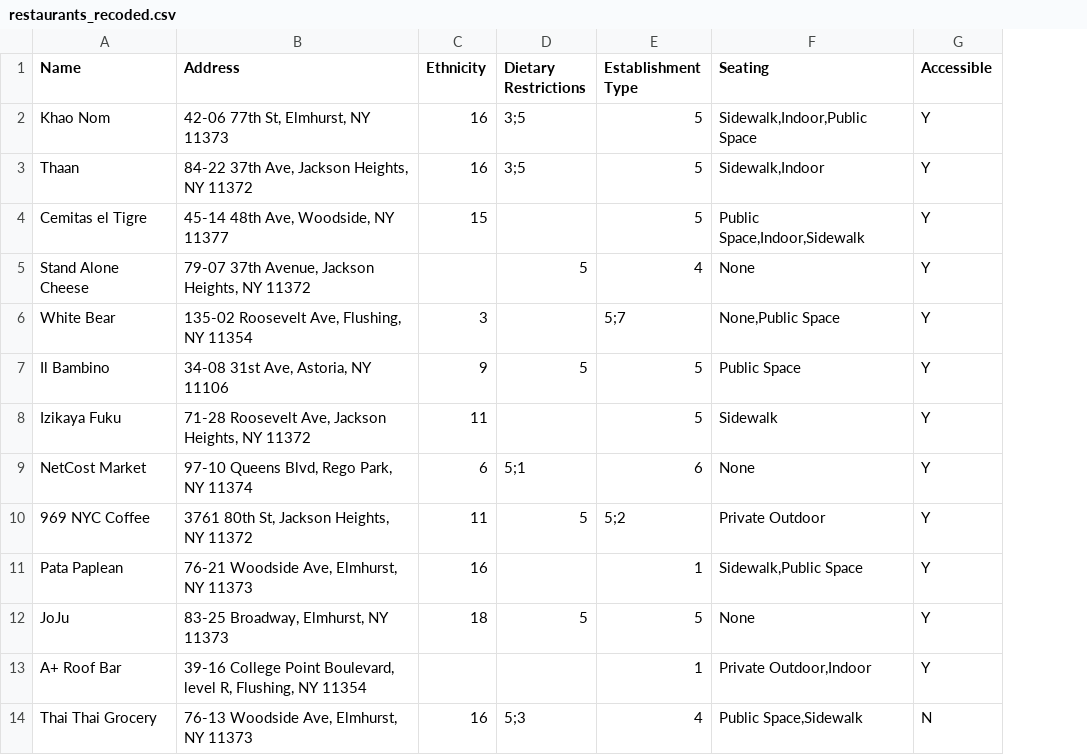
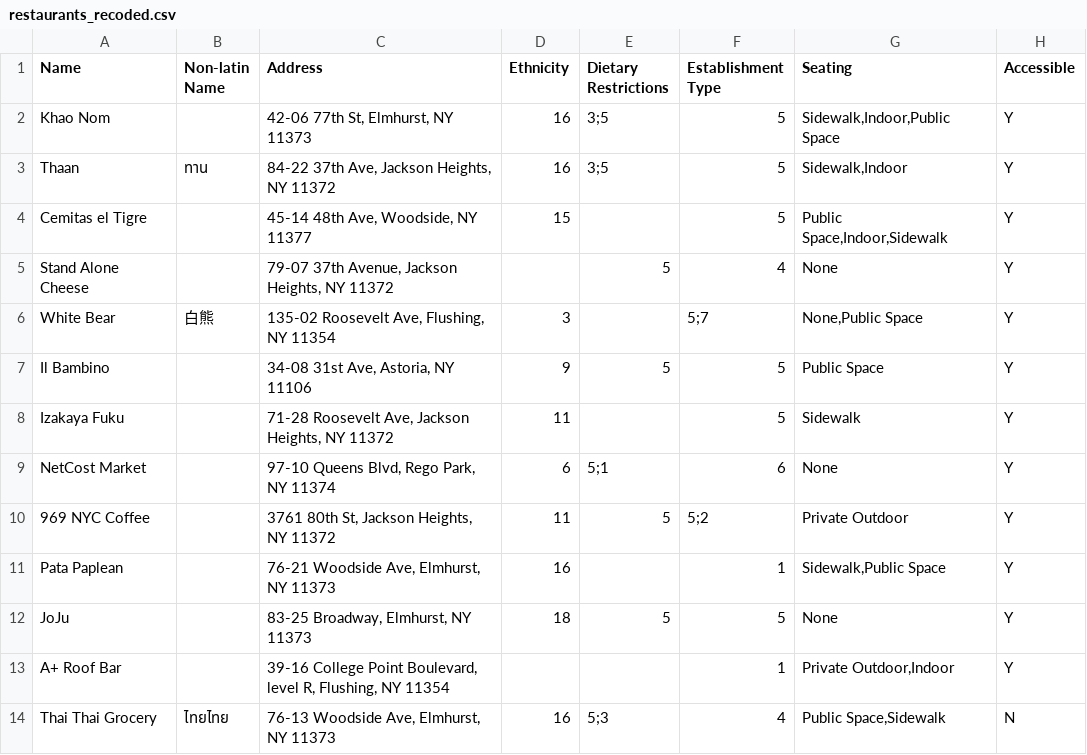
Before and after one commit to max11D/microcosm, a CSV file: data/restaurants_recoded.csv, drawn as a sheet; only a part is shown; the diff names each change by its address in the sheet, - before the commit and + after, or states it on an @@ line.

Commit message:
non-latin names

```diff
--- a/data/restaurants_recoded.csv
+++ b/data/restaurants_recoded.csv
+column B (Non-latin Name), rows 3-14: ทาน |  |  | 白熊 |  |  |  |  |  |  |  | ไทยไทย
-A8 (Name): Izikaya Fuku
+A8 (Name): Izakaya Fuku
```
Also changed, not shown: 14 other files.
